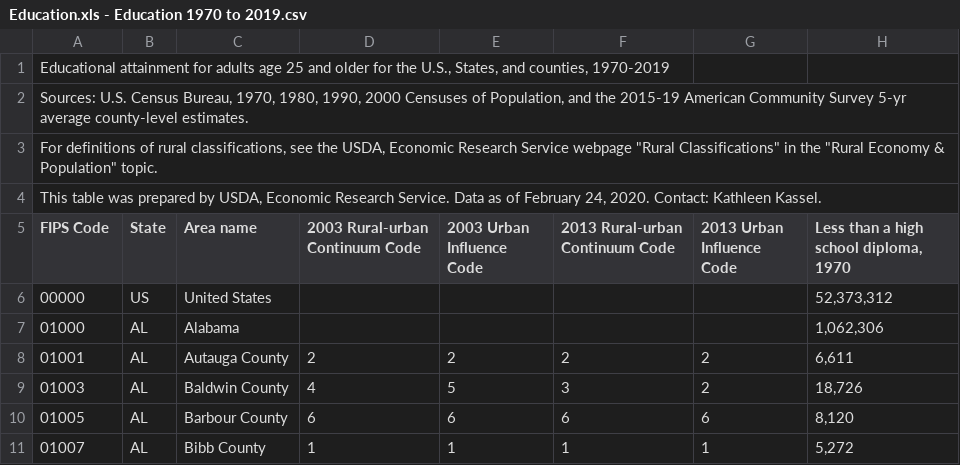
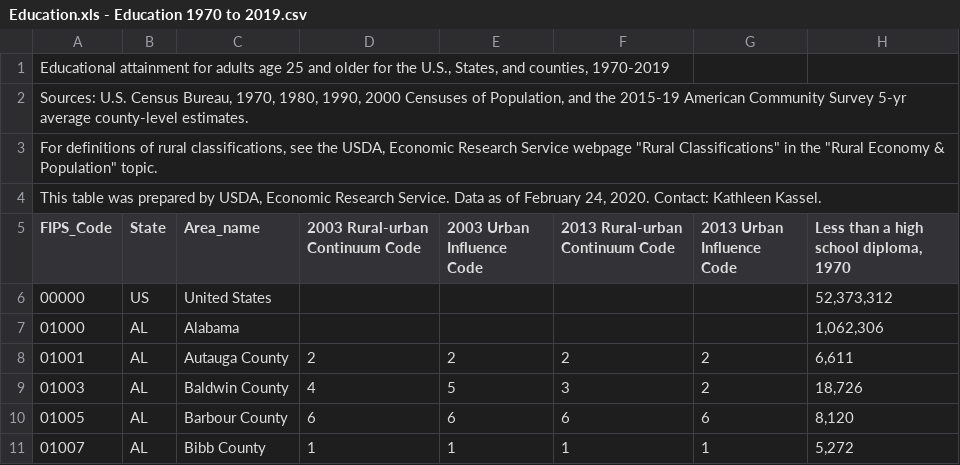
Before and after one commit to oos13/dataFiles-vis, a CSV file: Education.xls - Education 1970 to 2019.csv, drawn as a sheet; only a part is shown; the diff names each change by its address in the sheet, - before the commit and + after, or states it on an @@ line.

Commit message:
Update Education.xls - Education 1970 to 2019.csv

```diff
--- a/Education.xls - Education 1970 to 2019.csv
+++ b/Education.xls - Education 1970 to 2019.csv
-A5: FIPS Code
+A5: FIPS_Code
-C5: Area name
+C5: Area_name
```
